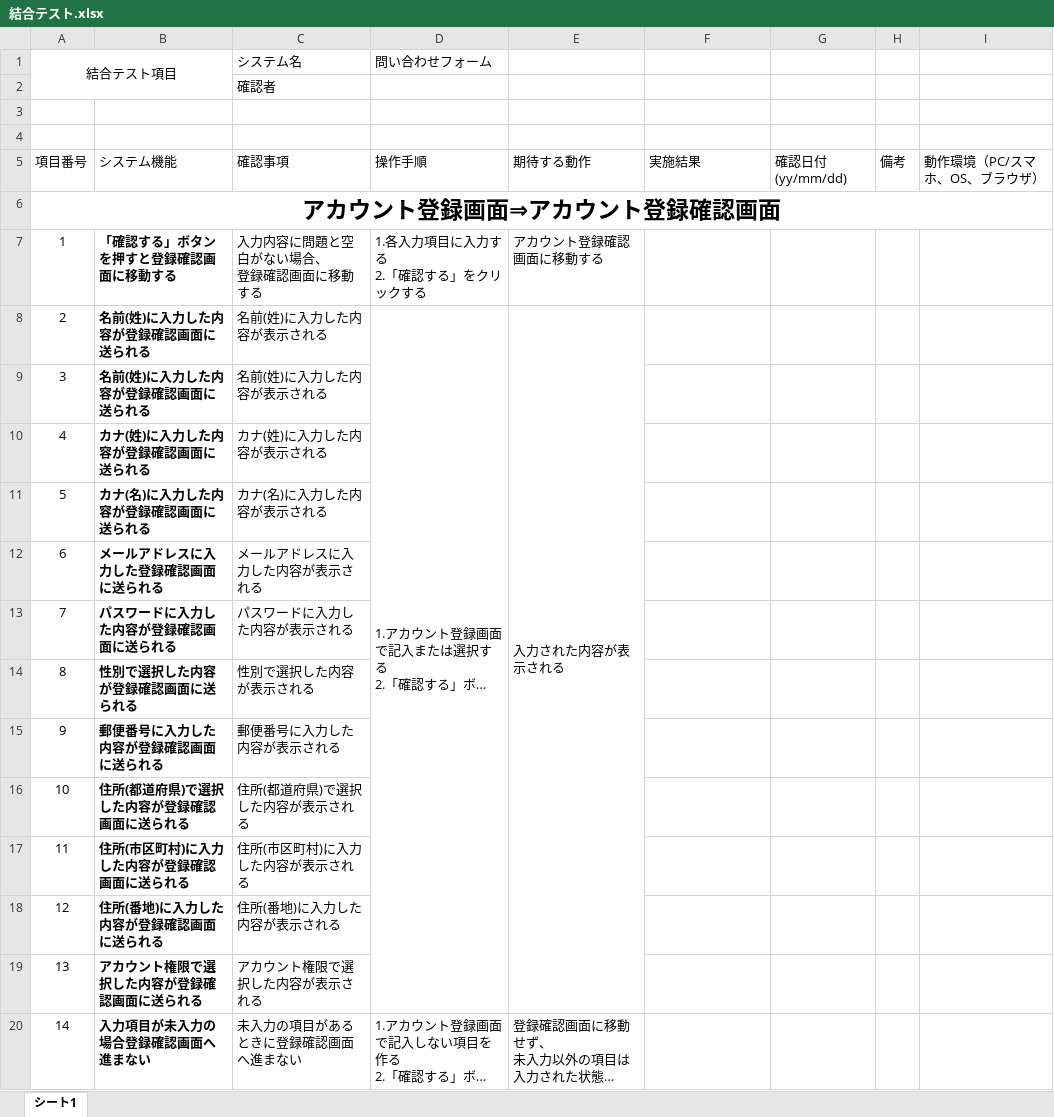
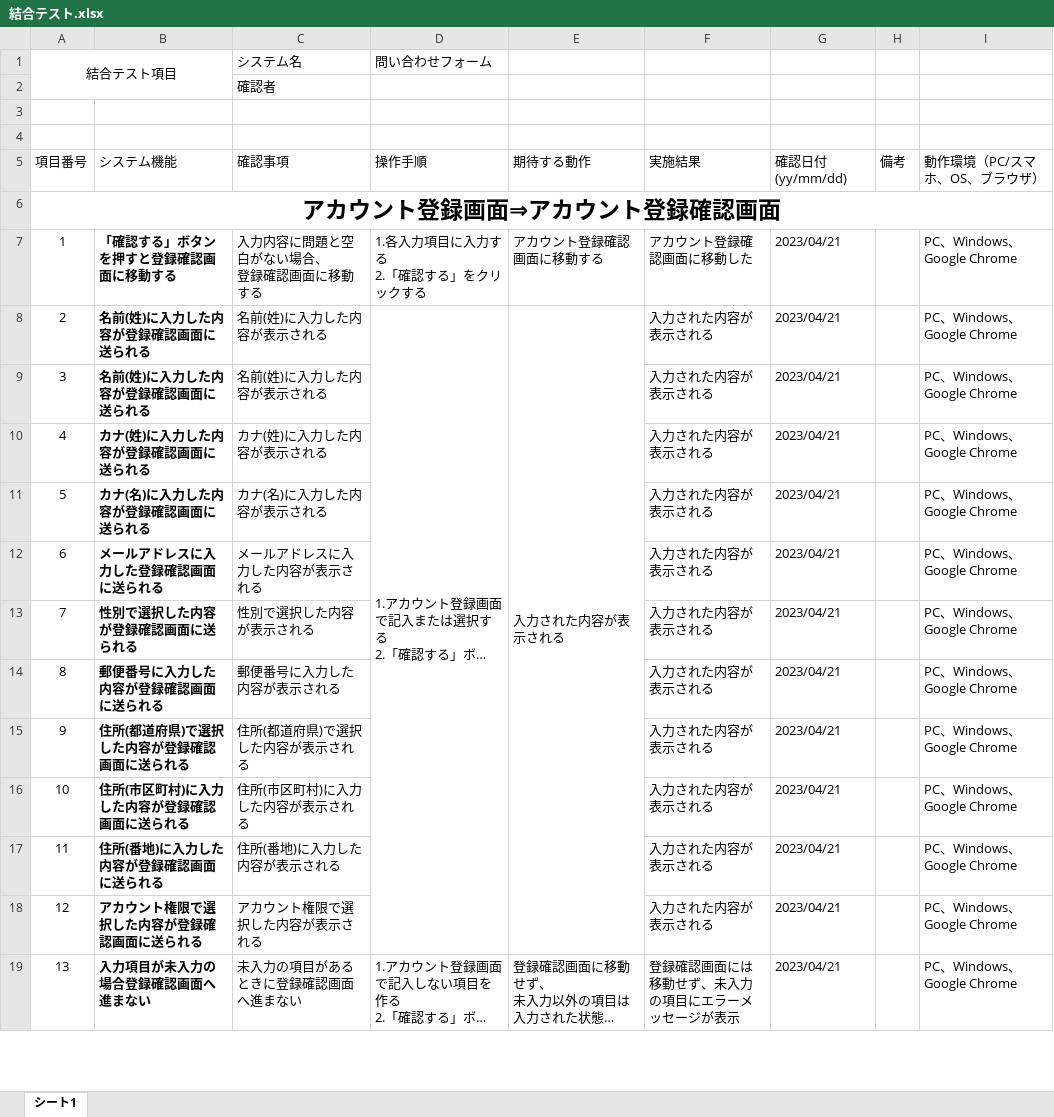
Before and after one commit to ropnya/account, an Excel workbook: 結合テスト.xlsx, sheet シート1, drawn as a sheet; only a part is shown; long unchanged cells end in …; values as stored, in another font and other column widths than the file's, no borders; charts and pictures not drawn; removed rows and columns are numbered as before the commit, all else as after; ↵ is a line break in a cell; the diff covers the shown part only; the diff names each change by its address in the sheet, - before the commit and + after, or states it on an @@ line.

```diff
--- a/結合テスト.xlsx (sheet シート1)
+++ b/結合テスト.xlsx (sheet シート1)
-F7 (実施結果): (empty)
+F7 (実施結果): アカウント登録確認画面に移動した
-G7:G12 (確認日付(yy/mm/dd)): (empty)
+G7:G12 (確認日付(yy/mm/dd)): 2023/04/21
-I7:I12 (動作環境（PC/スマホ、OS、ブラウザ）): (empty)
+I7:I12 (動作環境（PC/スマホ、OS、ブラウザ）): PC、Windows、Google Chrome
-F8:F12 (実施結果): (empty)
+F8:F12 (実施結果): 入力された内容が表示される
-row 13: 7 | パスワードに入力した内容が登録確認画面に送られる | パスワードに入力した内容が表示される
@@ column A (項目番号) renumbered between rows 13 and 51 @@
-F13:F18 (実施結果): (empty)
+F13:F18 (実施結果): 入力された内容が表示される
-G13:G19 (確認日付(yy/mm/dd)): (empty)
+G13:G19 (確認日付(yy/mm/dd)): 2023/04/21
-I13:I19 (動作環境（PC/スマホ、OS、ブラウザ）): (empty)
+I13:I19 (動作環境（PC/スマホ、OS、ブラウザ）): PC、Windows、Google Chrome
-F19 (実施結果): (empty)
+F19 (実施結果): 登録確認画面には移動せず、未入力 ↵ の項目にエラーメッセージが表示
```
Also changed, not shown: 17 added rows, 13 removed rows, 3 moved rows and 30 edited cells elsewhere in this sheet, 単体テスト.xlsx.
